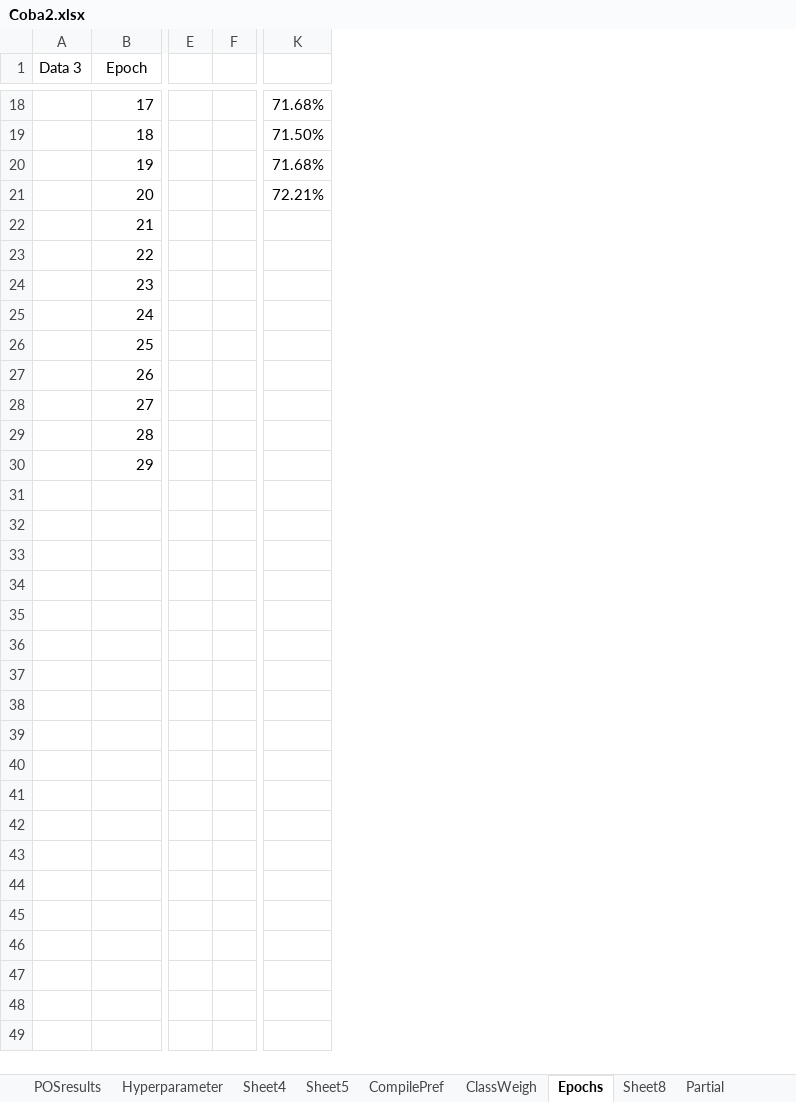
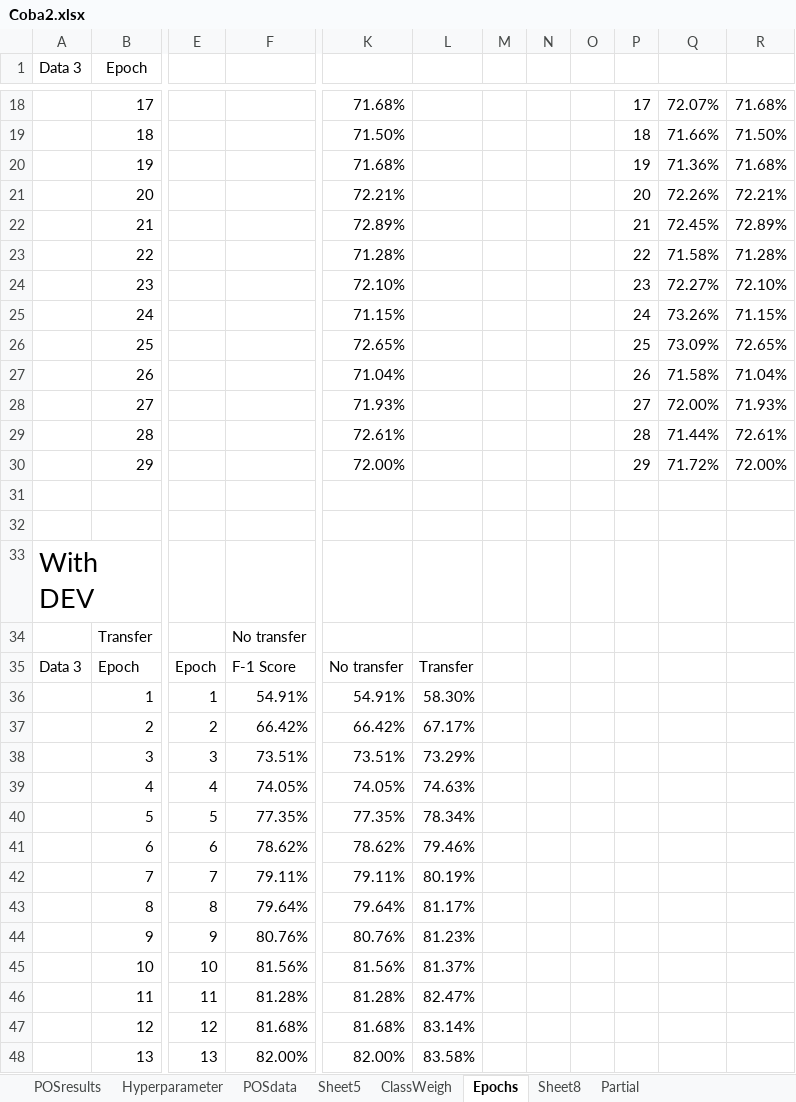
Before and after one commit to joshuakosasih/TA, an Excel workbook: Coba2.xlsx, sheet Epochs, drawn as a sheet; only a part is shown, gaps mark what is left out; values as stored, in another font and other column widths than the file's, no borders; charts and pictures not drawn; removed rows and columns are numbered as before the commit, all else as after; rows hold the shown columns only; the diff covers the shown part only; the diff names each change by its address in the sheet, - before the commit and + after, or states it on an @@ line.

Commit message:
update sheet

```diff
--- a/Coba2.xlsx (sheet Epochs)
+++ b/Coba2.xlsx (sheet Epochs)
-sheet tab: Sheet4
+sheet tab: POSdata
-sheet tab: CompilePref
-column E, empty
-column F, empty
+column E, empty
+column F, empty
+column K, rows 18-30: 71.68% | 71.50% | 71.68% | 72.21% | 72.89% | 71.28% | 72.10% | 71.15% | 72.65% | 71.04% | 71.93% | 72.61% | 72.00%
+column L, empty
+column M, empty
+column N, empty
+column O, empty
+column P, rows 18-30: 17 | 18 | 19 | 20 | 21 | 22 | 23 | 24 | 25 | 26 | 27 | 28 | 29
+column Q, rows 18-30: 72.07% | 71.66% | 71.36% | 72.26% | 72.45% | 71.58% | 72.27% | 73.26% | 73.09% | 71.58% | 72.00% | 71.44% | 71.72%
-R22: (empty)
+R22: 72.89%
-R23: (empty)
+R23: 71.28%
-R24: (empty)
+R24: 72.10%
-R25: (empty)
+R25: 71.15%
-R26: (empty)
+R26: 72.65%
-R27: (empty)
+R27: 71.04%
-R28: (empty)
+R28: 71.93%
-R29: (empty)
+R29: 72.61%
-R30: (empty)
+R30: 72.00%
+row 31: (empty)
+row 32: (empty)
+row 33: With DEV
+row 34:  | Transfer |  | No transfer
+row 35: Data 3 | Epoch | Epoch | F-1 Score | No transfer | Transfer
+row 36:  | 1 | 1 | 54.91% | 54.91% | 58.30%
+row 37:  | 2 | 2 | 66.42% | 66.42% | 67.17%
+row 38:  | 3 | 3 | 73.51% | 73.51% | 73.29%
+row 39:  | 4 | 4 | 74.05% | 74.05% | 74.63%
+row 40:  | 5 | 5 | 77.35% | 77.35% | 78.34%
+row 41:  | 6 | 6 | 78.62% | 78.62% | 79.46%
+row 42:  | 7 | 7 | 79.11% | 79.11% | 80.19%
+row 43:  | 8 | 8 | 79.64% | 79.64% | 81.17%
+row 44:  | 9 | 9 | 80.76% | 80.76% | 81.23%
+row 45:  | 10 | 10 | 81.56% | 81.56% | 81.37%
+row 46:  | 11 | 11 | 81.28% | 81.28% | 82.47%
+row 47:  | 12 | 12 | 81.68% | 81.68% | 83.14%
+row 48:  | 13 | 13 | 82.00% | 82.00% | 83.58%
```
Also changed, not shown: 187 added rows and 1 edited cell elsewhere in this sheet, sheet Partial, other sheet tabs, charts or pictures, Coba2 - Copy.xlsx, 1 other file.
